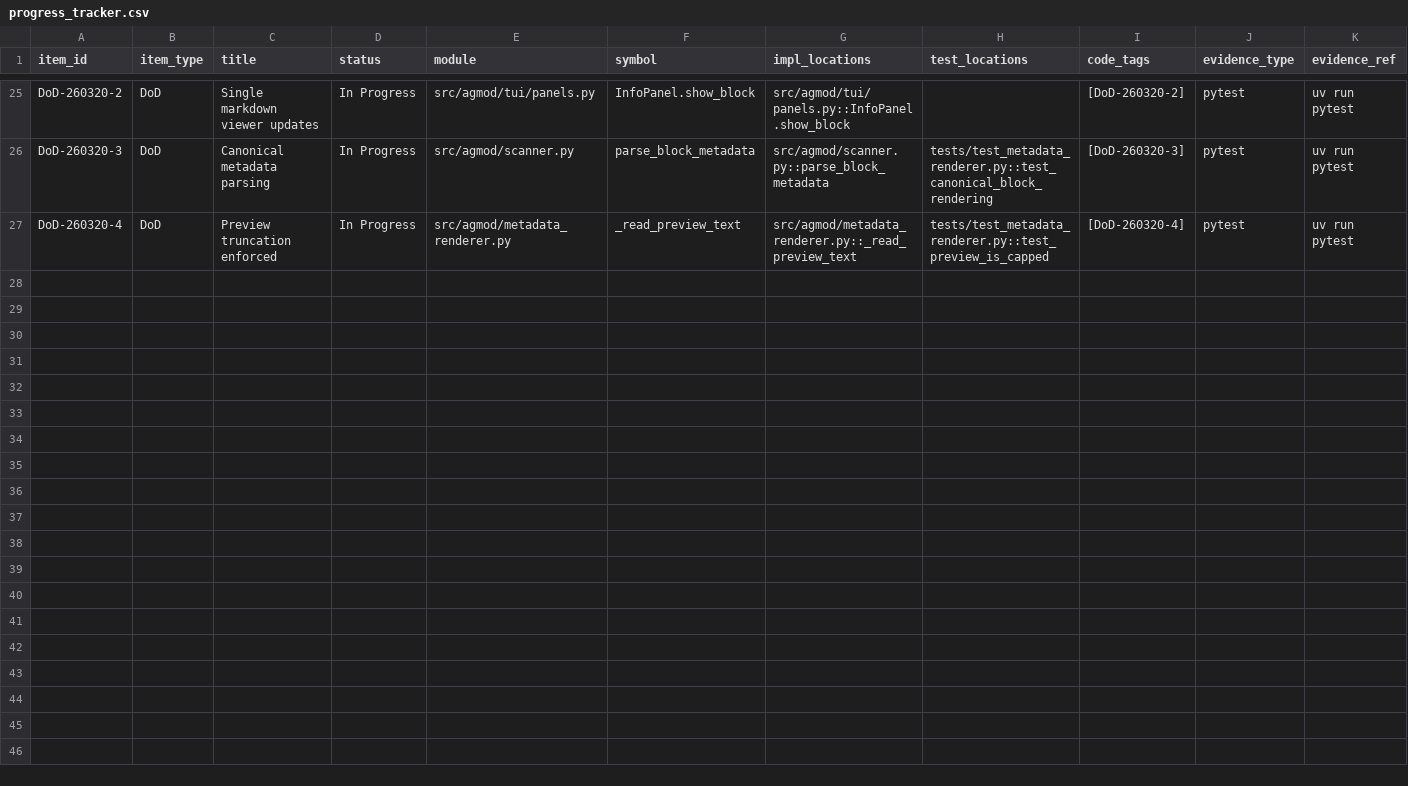
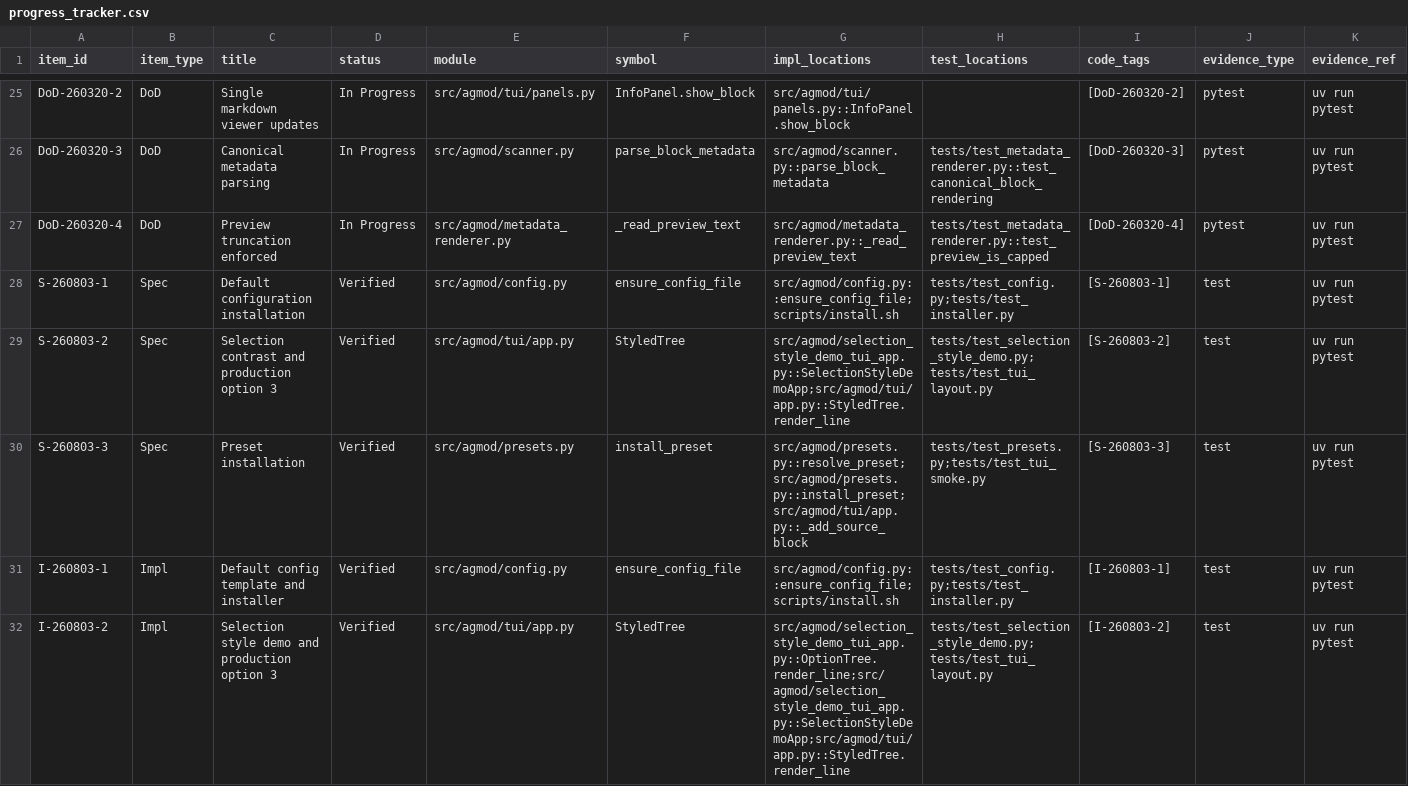
Before and after one commit to placerte/agmod, a CSV file: docs/progress_tracker.csv, drawn as a sheet; only a part is shown, gaps mark what is left out; rows hold the shown columns only; the diff covers the shown part only; the diff names each change by its address in the sheet, - before the commit and + after, or states it on an @@ line.

Commit message:
Release agmod v0.2.0

```diff
--- a/docs/progress_tracker.csv
+++ b/docs/progress_tracker.csv
+row 28: S-260803-1 | Spec | Default configuration installation | Verified | src/agmod/config.py | ensure_config_file | src/agmod/config.py::ensure_config_file;scripts/install.sh | tests/test_config.py;tests/test_installer.py | [S-260803-1] | test | uv run pytest
+row 29: S-260803-2 | Spec | Selection contrast and production option 3 | Verified | src/agmod/tui/app.py | StyledTree | src/agmod/selection_style_demo_tui_app.py::SelectionStyleDemoApp;src/agmod/tui/app.py::StyledTree.render_line | tests/test_selection_style_demo.py;tests/test_tui_layout.py | [S-260803-2] | test | uv run pytest
+row 30: S-260803-3 | Spec | Preset installation | Verified | src/agmod/presets.py | install_preset | src/agmod/presets.py::resolve_preset;src/agmod/presets.py::install_preset;src/agmod/tui/app.py::_add_source_block | tests/test_presets.py;tests/test_tui_smoke.py | [S-260803-3] | test | uv run pytest
+row 31: I-260803-1 | Impl | Default config template and installer | Verified | src/agmod/config.py | ensure_config_file | src/agmod/config.py::ensure_config_file;scripts/install.sh | tests/test_config.py;tests/test_installer.py | [I-260803-1] | test | uv run pytest
+row 32: I-260803-2 | Impl | Selection style demo and production option 3 | Verified | src/agmod/tui/app.py | StyledTree | src/agmod/selection_style_demo_tui_app.py::OptionTree.render_line;src/agmod/selection_style_demo_tui_app.py::SelectionStyleDemoApp;src/agmod/tui/app.py::StyledTree.render_line | tests/test_selection_style_demo.py;tests/test_tui_layout.py | [I-260803-2] | test | uv run pytest
```
Also changed, not shown: 12 added rows elsewhere in this file, 36 other files.
